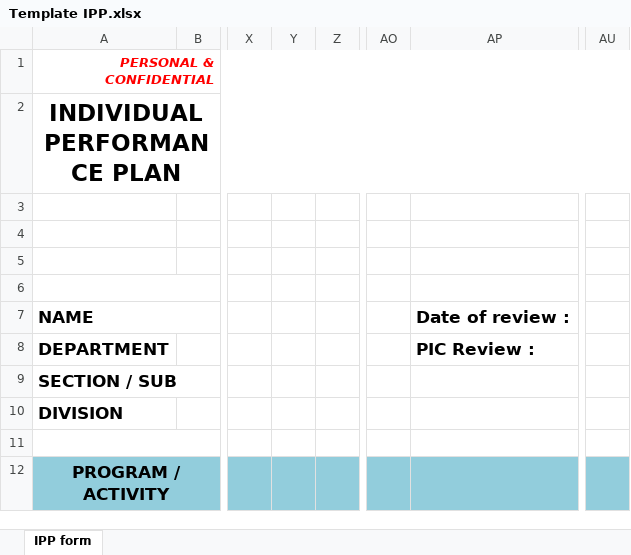
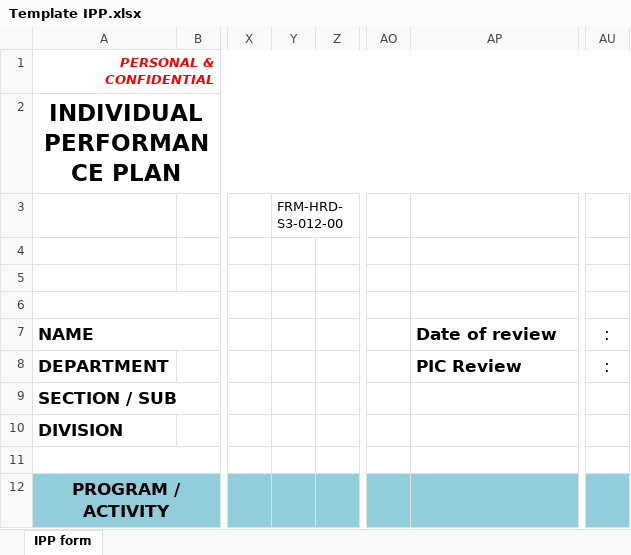
Before and after one commit to aisin-remote/core, an Excel workbook: public/assets/file/Template IPP.xlsx, sheet IPP form, drawn as a sheet; only a part is shown, gaps mark what is left out; values as stored, in another font and other column widths than the file's, no borders; charts and pictures not drawn; the diff names each change by its address in the sheet, - before the commit and + after, or states it on an @@ line.

Commit message:
feat: Enhance IPP export functionality and update Excel template

```diff
--- a/public/assets/file/Template IPP.xlsx (sheet IPP form)
+++ b/public/assets/file/Template IPP.xlsx (sheet IPP form)
-Y3: (empty)
+Y3: FRM-HRD-S3-012-00
-AP7: Date of review :
+AP7: Date of review
-AU7:AU8: (empty)
+AU7:AU8: :
-AP8: PIC Review :
+AP8: PIC Review
```
Also changed, not shown: 2 other files.
